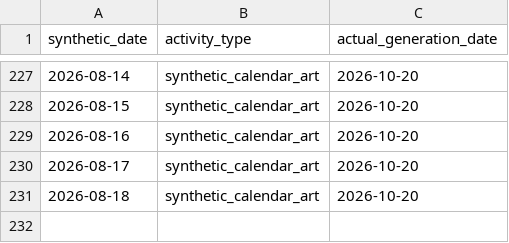
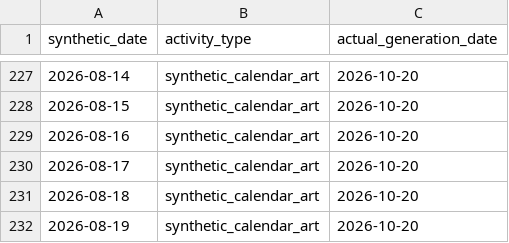
Before and after one commit to rifatur17/contribution-calendar-art, a CSV file: calendar.csv, drawn as a sheet; only a part is shown, gaps mark what is left out; the diff names each change by its address in the sheet, - before the commit and + after, or states it on an @@ line.

Commit message:
art: synthetic calendar entry for 2026-08-19

```diff
--- a/calendar.csv
+++ b/calendar.csv
+row 232: 2026-08-19 | synthetic_calendar_art | 2026-10-20
```
